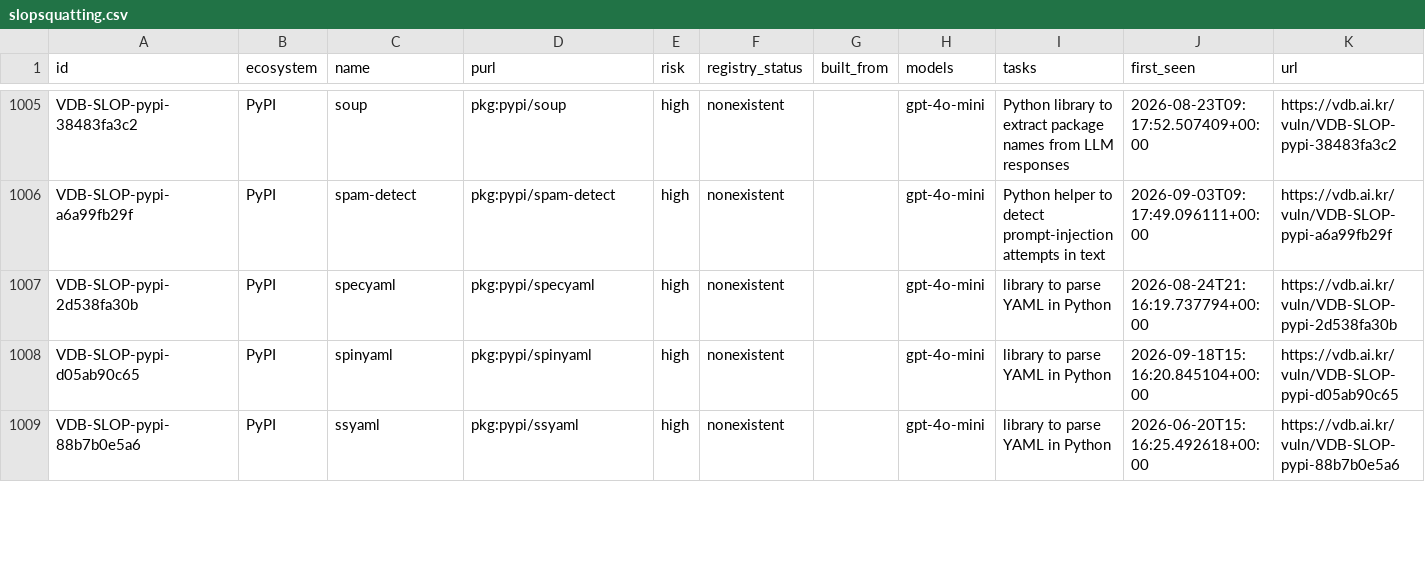
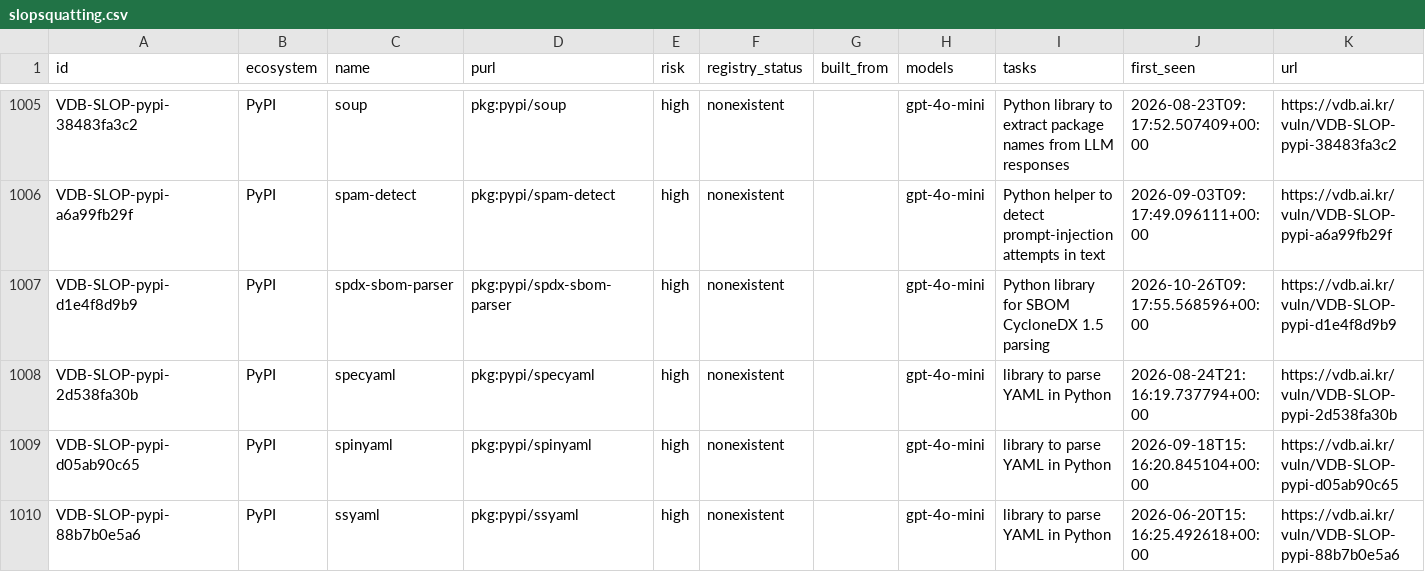
Before and after one commit to 0pstech/slopsquatting-dataset, a CSV file: slopsquatting.csv, drawn as a sheet; only a part is shown, gaps mark what is left out; the diff covers the shown part only; the diff names each change by its address in the sheet, - before the commit and + after, or states it on an @@ line.

Commit message:
data: 2097 names as of 2026-10-26

```diff
--- a/slopsquatting.csv
+++ b/slopsquatting.csv
+row 1007: VDB-SLOP-pypi-d1e4f8d9b9 | PyPI | spdx-sbom-parser | pkg:pypi/spdx-sbom-parser | high | nonexistent |  | gpt-4o-mini | Python library for SBOM CycloneDX 1.5 parsing | 2026-10-26T09:17:55.568596+00:00 | https://vdb.ai.kr/vuln/VDB-SLOP-pypi-d1e4f8d9b9
```
Also changed, not shown: 1 added row and 31 edited cells elsewhere in this file, 3 other files.
